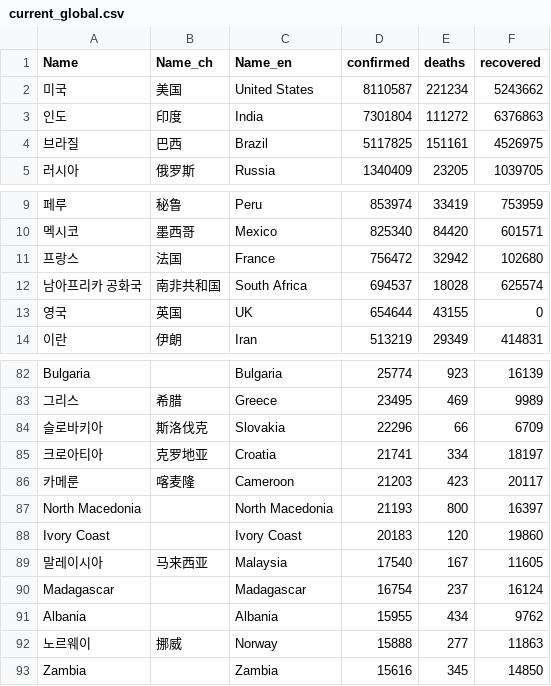
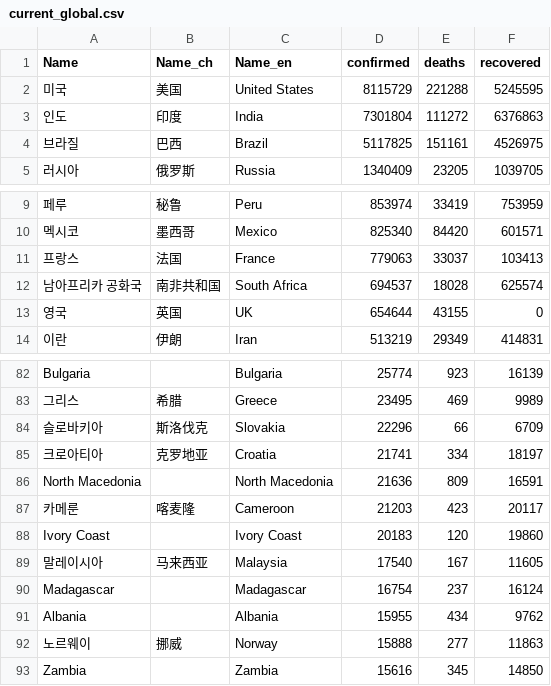
Before and after one commit to adrinerDP/livecod, a CSV file: data/current_global.csv, drawn as a sheet; only a part is shown, gaps mark what is left out; removed rows and columns are numbered as before the commit, all else as after; the diff names each change by its address in the sheet, - before the commit and + after, or states it on an @@ line.

```diff
--- a/data/current_global.csv
+++ b/data/current_global.csv
-D2 (confirmed): 8110587
+D2 (confirmed): 8115729
-E2 (deaths): 221234
+E2 (deaths): 221288
-F2 (recovered): 5243662
+F2 (recovered): 5245595
-D11 (confirmed): 756472
+D11 (confirmed): 779063
-E11 (deaths): 32942
+E11 (deaths): 33037
-F11 (recovered): 102680
+F11 (recovered): 103413
+row 86: North Macedonia |  | North Macedonia | 21636 | 809 | 16591
-row 87: North Macedonia |  | North Macedonia | 21193 | 800 | 16397
```
Also changed, not shown: data/news_google.csv, data/news_jeju.csv, 5 other files.
